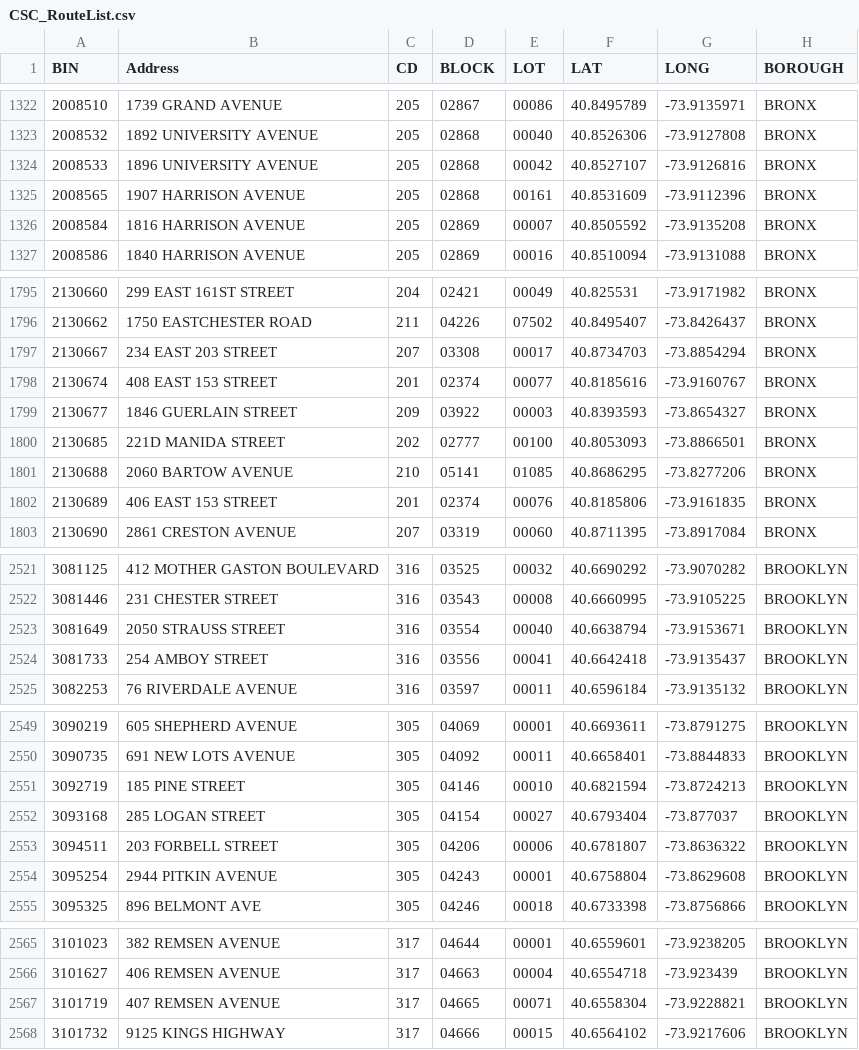
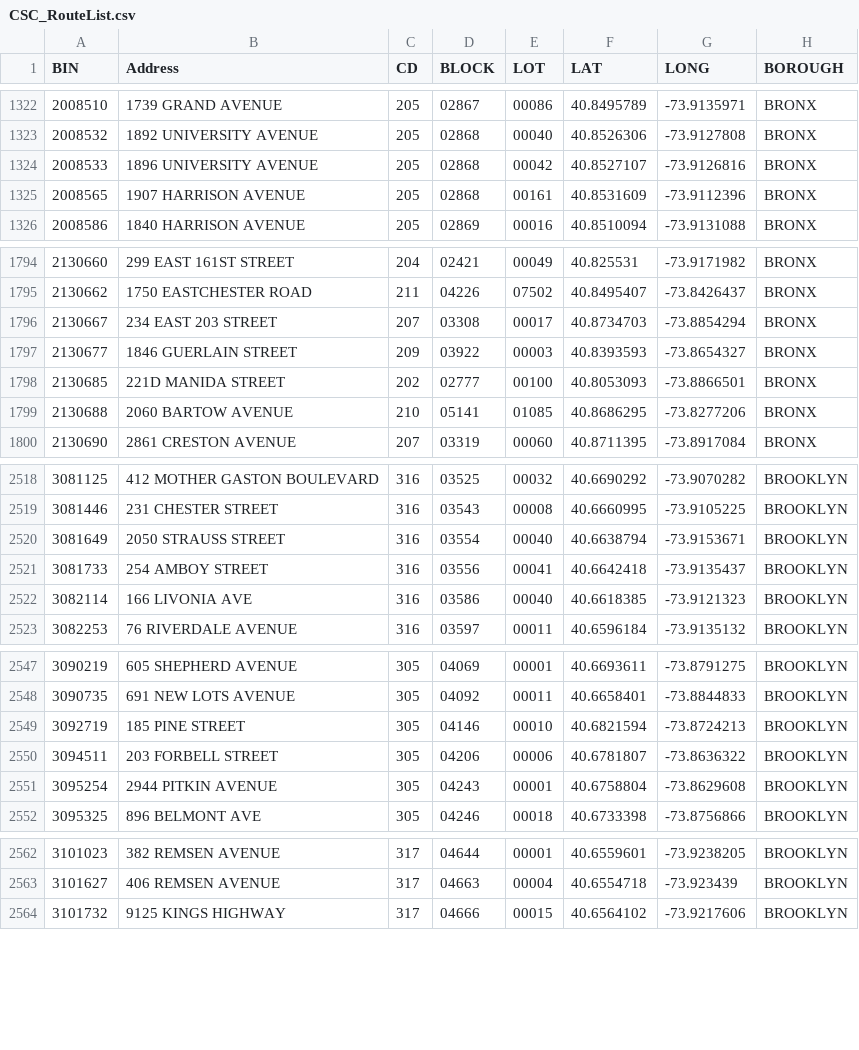
Before and after one commit to NYCDOB/SiteSafety_V2, a CSV file: data/CSC_RouteList.csv, drawn as a sheet; only a part is shown, gaps mark what is left out; the diff covers the shown part only.

```diff
--- a/data/CSC_RouteList.csv
+++ b/data/CSC_RouteList.csv
@@ -1325,3 +1325,2 @@ BIN,Address,CD,BLOCK,LOT,LAT,LONG,BOROUGH
 2008565,1907 HARRISON AVENUE,205,02868,00161,40.8531609,-73.9112396,BRONX
-2008584,1816 HARRISON AVENUE,205,02869,00007,40.8505592,-73.9135208,BRONX
 2008586,1840 HARRISON AVENUE,205,02869,00016,40.8510094,-73.9131088,BRONX
@@ -1797,3 +1796,2 @@ BIN,Address,CD,BLOCK,LOT,LAT,LONG,BOROUGH
 2130667,234 EAST 203 STREET,207,03308,00017,40.8734703,-73.8854294,BRONX
-2130674,408 EAST  153 STREET,201,02374,00077,40.8185616,-73.9160767,BRONX
 2130677,1846 GUERLAIN STREET,209,03922,00003,40.8393593,-73.8654327,BRONX
@@ -1801,3 +1799,2 @@ BIN,Address,CD,BLOCK,LOT,LAT,LONG,BOROUGH
 2130688,2060 BARTOW AVENUE,210,05141,01085,40.8686295,-73.8277206,BRONX
-2130689,406 EAST  153 STREET,201,02374,00076,40.8185806,-73.9161835,BRONX
 2130690,2861 CRESTON AVENUE,207,03319,00060,40.8711395,-73.8917084,BRONX
@@ -2524,2 +2521,3 @@ BIN,Address,CD,BLOCK,LOT,LAT,LONG,BOROUGH
 3081733,254 AMBOY STREET,316,03556,00041,40.6642418,-73.9135437,BROOKLYN
+3082114,166 LIVONIA AVE,316,03586,00040,40.6618385,-73.9121323,BROOKLYN
 3082253,76 RIVERDALE AVENUE,316,03597,00011,40.6596184,-73.9135132,BROOKLYN
@@ -2551,3 +2549,2 @@ BIN,Address,CD,BLOCK,LOT,LAT,LONG,BOROUGH
 3092719,185 PINE STREET,305,04146,00010,40.6821594,-73.8724213,BROOKLYN
-3093168,285 LOGAN STREET,305,04154,00027,40.6793404,-73.877037,BROOKLYN
 3094511,203 FORBELL STREET,305,04206,00006,40.6781807,-73.8636322,BROOKLYN
@@ -2566,3 +2563,2 @@ BIN,Address,CD,BLOCK,LOT,LAT,LONG,BOROUGH
 3101627,406 REMSEN AVENUE,317,04663,00004,40.6554718,-73.923439,BROOKLYN
-3101719,407 REMSEN AVENUE,317,04665,00071,40.6558304,-73.9228821,BROOKLYN
 3101732,9125 KINGS HIGHWAY,317,04666,00015,40.6564102,-73.9217606,BROOKLYN
```
Also changed, not shown: 6 removed rows and 2 edited cells elsewhere in this file, 1 other file.
